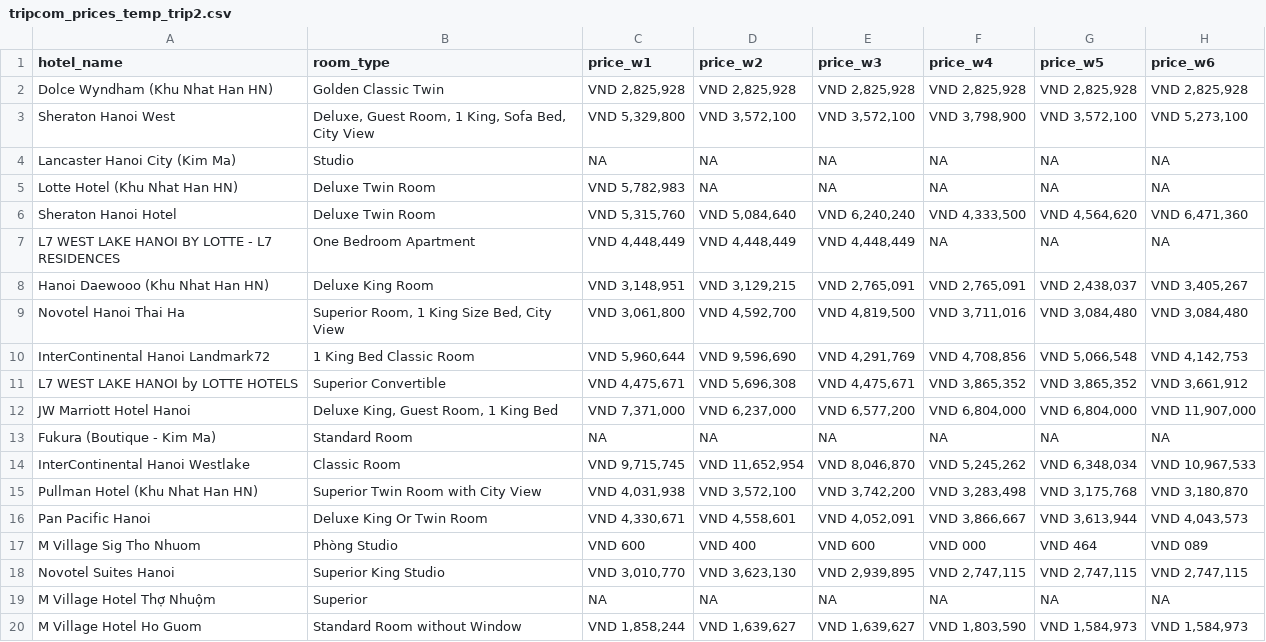
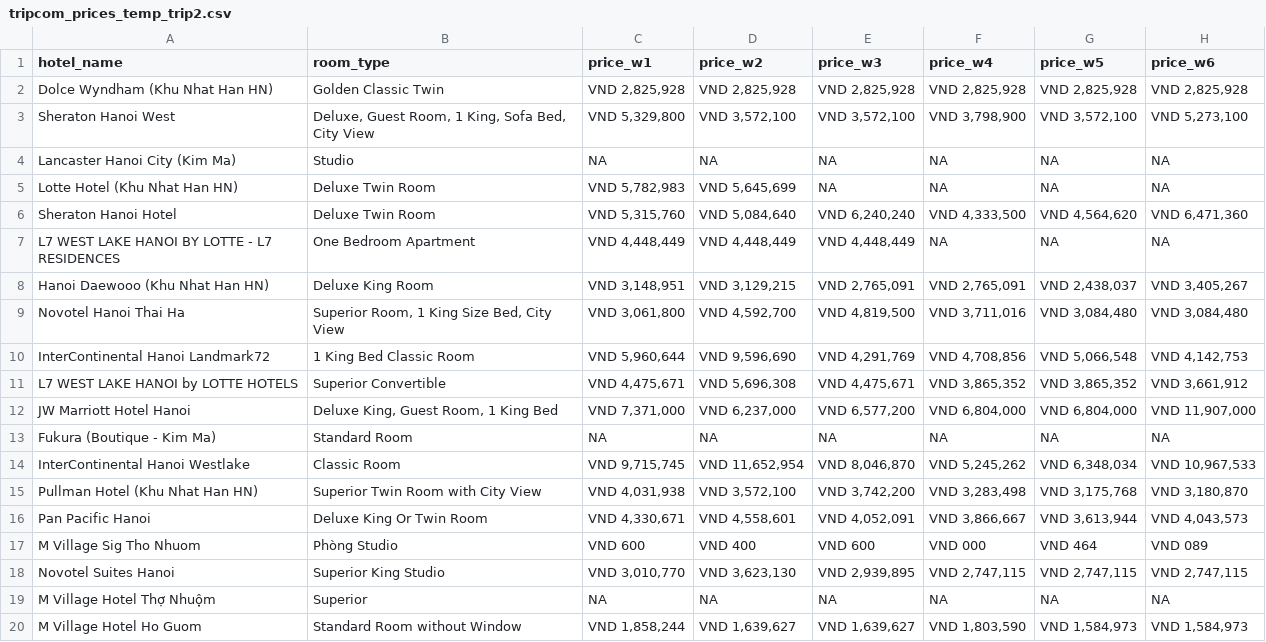
Before and after one commit to hchinhtrung/mvillage-email-template, a CSV file: 31.crawl-tool/trip/trip2/tripcom_prices_temp_trip2.csv, drawn as a sheet.

```diff
--- a/31.crawl-tool/trip/trip2/tripcom_prices_temp_trip2.csv
+++ b/31.crawl-tool/trip/trip2/tripcom_prices_temp_trip2.csv
@@ -4,3 +4,3 @@ Sheraton Hanoi West,"Deluxe, Guest Room, 1 King, Sofa Bed, City View","VND 5,329
 Lancaster Hanoi City (Kim Ma),Studio,NA,NA,NA,NA,NA,NA
-Lotte Hotel (Khu Nhat Han HN),Deluxe Twin Room,"VND 5,782,983",NA,NA,NA,NA,NA
+Lotte Hotel (Khu Nhat Han HN),Deluxe Twin Room,"VND 5,782,983","VND 5,645,699",NA,NA,NA,NA
 Sheraton Hanoi Hotel,Deluxe Twin Room,"VND 5,315,760","VND 5,084,640","VND 6,240,240","VND 4,333,500","VND 4,564,620","VND 6,471,360"
```
Also changed, not shown: 31.crawl-tool/trip/trip1/tripcom_prices_temp_trip1.csv.
